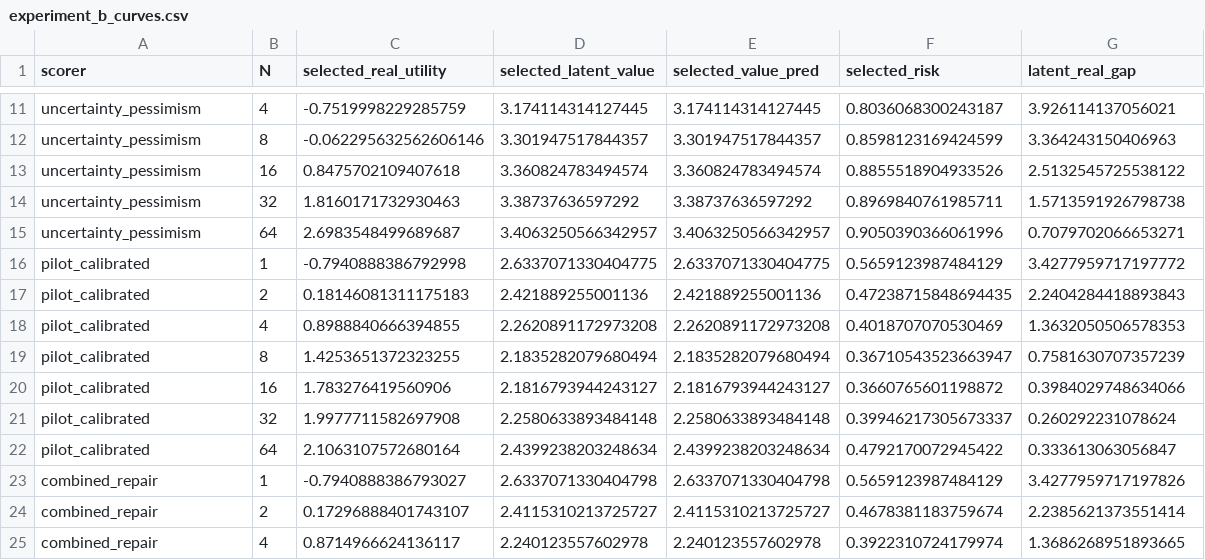
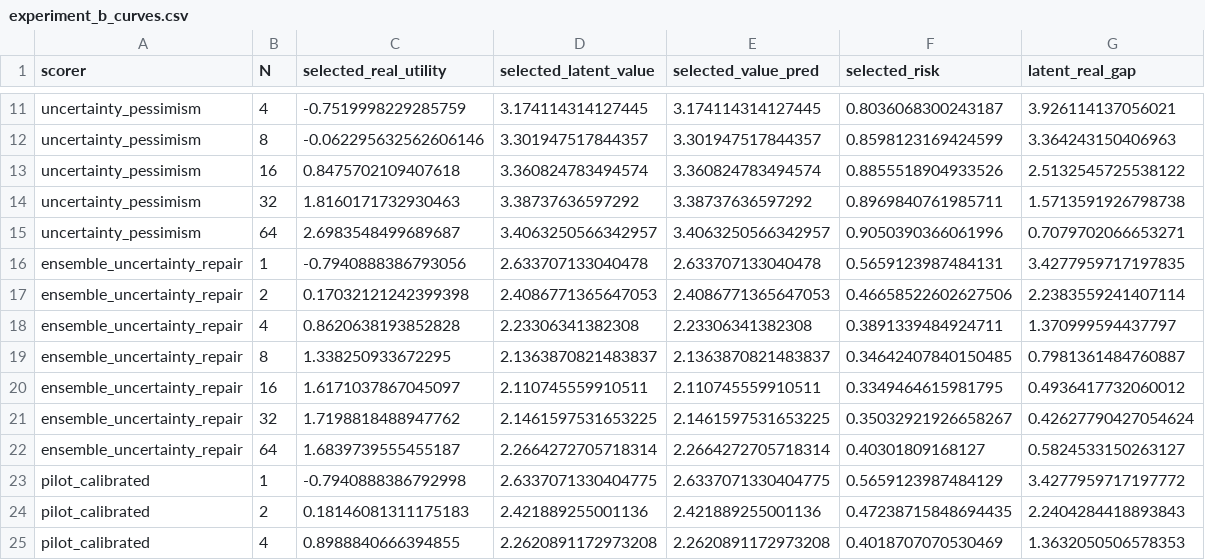
Before and after one commit to Jason-Wang313/best-of-n-dreamer-rssm-latent-dynamics, a CSV file: results/tables/experiment_b_curves.csv, drawn as a sheet; only a part is shown, gaps mark what is left out; the shorter side is filled out with more unchanged rows.

```diff
--- a/results/tables/experiment_b_curves.csv
+++ b/results/tables/experiment_b_curves.csv
@@ -15,2 +15,9 @@ uncertainty_pessimism,32,1.8160171732930463,3.38737636597292,3.38737636597292,0.
 uncertainty_pessimism,64,2.6983548499689687,3.4063250566342957,3.4063250566342957,0.9050390366061996,0.7079702066653271
+ensemble_uncertainty_repair,1,-0.7940888386793056,2.633707133040478,2.633707133040478,0.5659123987484131,3.4277959717197835
+ensemble_uncertainty_repair,2,0.17032121242399398,2.4086771365647053,2.4086771365647053,0.46658522602627506,2.2383559241407114
+ensemble_uncertainty_repair,4,0.8620638193852828,2.23306341382308,2.23306341382308,0.3891339484924711,1.370999594437797
+ensemble_uncertainty_repair,8,1.338250933672295,2.1363870821483837,2.1363870821483837,0.34642407840150485,0.7981361484760887
+ensemble_uncertainty_repair,16,1.6171037867045097,2.110745559910511,2.110745559910511,0.3349464615981795,0.4936417732060012
+ensemble_uncertainty_repair,32,1.7198818488947762,2.1461597531653225,2.1461597531653225,0.35032921926658267,0.42627790427054624
+ensemble_uncertainty_repair,64,1.6839739555455187,2.2664272705718314,2.2664272705718314,0.40301809168127,0.5824533150263127
 pilot_calibrated,1,-0.7940888386792998,2.6337071330404775,2.6337071330404775,0.5659123987484129,3.4277959717197772
```
Also changed, not shown: results/tables/experiment_e_repairs.csv, 51 other files.
